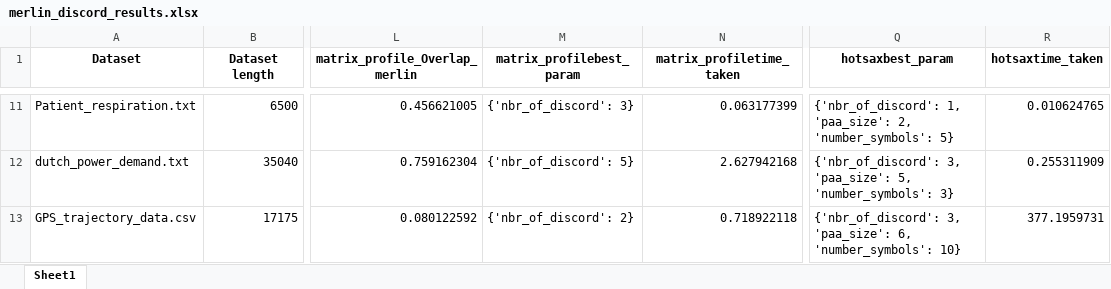
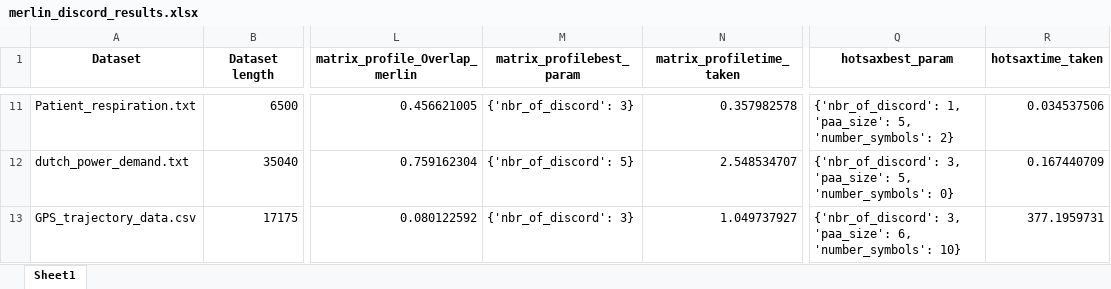
Before and after one commit to ngobibibnbe/anomaly-detection-in-data-stream, an Excel workbook: merlin_discord_results.xlsx, sheet Sheet1, drawn as a sheet; only a part is shown, gaps mark what is left out; values as stored, in another font and other column widths than the file's, no borders; the diff covers the shown part only; the diff names each change by its address in the sheet, - before the commit and + after, or states it on an @@ line.

```diff
--- a/merlin_discord_results.xlsx (sheet Sheet1)
+++ b/merlin_discord_results.xlsx (sheet Sheet1)
-N11 (matrix_profiletime_taken): 0.063177399
+N11 (matrix_profiletime_taken): 0.357982578
-Q11 (hotsaxbest_param): …1, 'paa_size': 2, 'number_symbols': 5}
+Q11 (hotsaxbest_param): …1, 'paa_size': 5, 'number_symbols': 2}
-R11 (hotsaxtime_taken): 0.010624765
+R11 (hotsaxtime_taken): 0.034537506
-N12 (matrix_profiletime_taken): 2.627942168
+N12 (matrix_profiletime_taken): 2.548534707
-Q12 (hotsaxbest_param): …5, 'number_symbols': 3}
+Q12 (hotsaxbest_param): …5, 'number_symbols': 0}
-R12 (hotsaxtime_taken): 0.255311909
+R12 (hotsaxtime_taken): 0.167440709
-M13 (matrix_profilebest_param): {'nbr_of_discord': 2}
+M13 (matrix_profilebest_param): {'nbr_of_discord': 3}
-N13 (matrix_profiletime_taken): 0.718922118
+N13 (matrix_profiletime_taken): 1.049737927
```
Also changed, not shown: 31 edited cells elsewhere in this sheet, f1score_merlin_abnormal_point_results.xlsx, real_known_point_datasets.xlsx, 19 other files.
